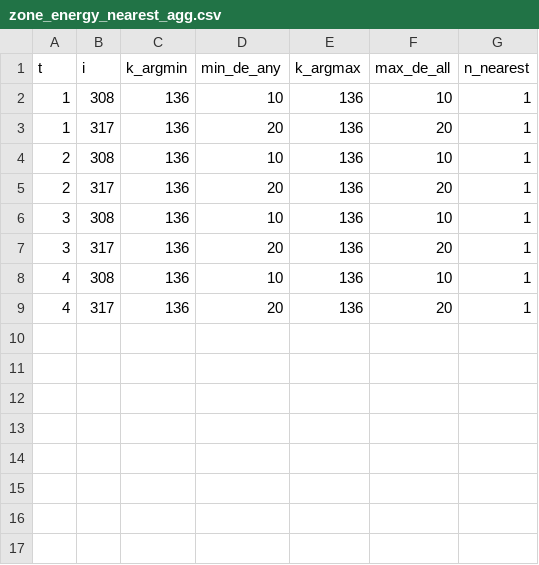
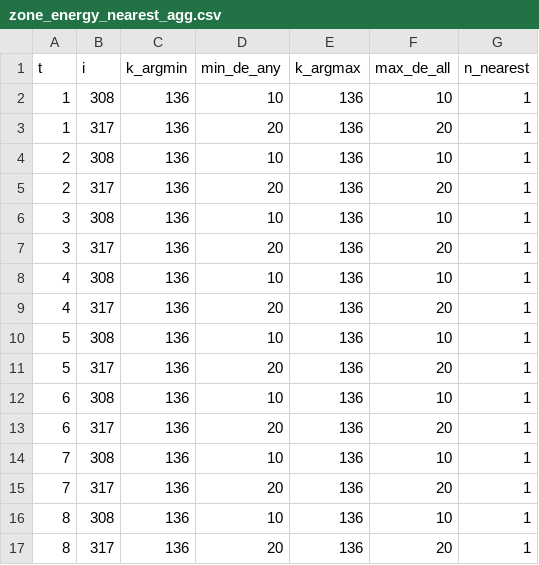
Before and after one commit to XStrachey/Network-Based-SAEV-Operation-Optimization, a CSV file: src/pipeline/data/intermediate/zone_energy_nearest_agg.csv, drawn as a sheet.

```diff
--- a/src/pipeline/data/intermediate/zone_energy_nearest_agg.csv
+++ b/src/pipeline/data/intermediate/zone_energy_nearest_agg.csv
@@ -9 +9,9 @@ t,i,k_argmin,min_de_any,k_argmax,max_de_all,n_nearest
 4,317,136,20,136,20,1
+5,308,136,10,136,10,1
+5,317,136,20,136,20,1
+6,308,136,10,136,10,1
+6,317,136,20,136,20,1
+7,308,136,10,136,10,1
+7,317,136,20,136,20,1
+8,308,136,10,136,10,1
+8,317,136,20,136,20,1
```
Also changed, not shown: data/od_matrix.csv, src/pipeline/data/intermediate/reachability.csv, 39 other files.
